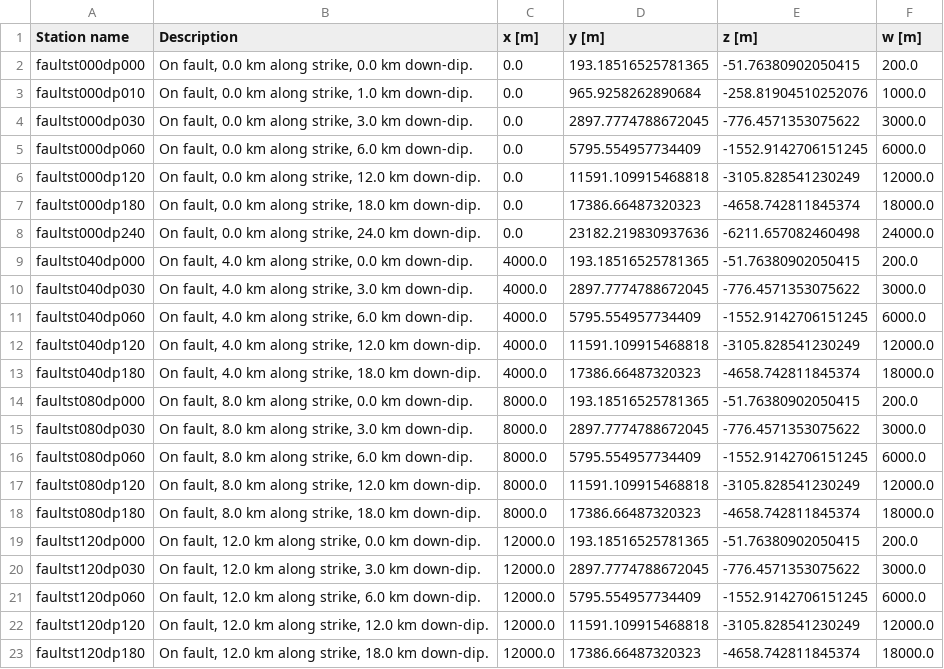
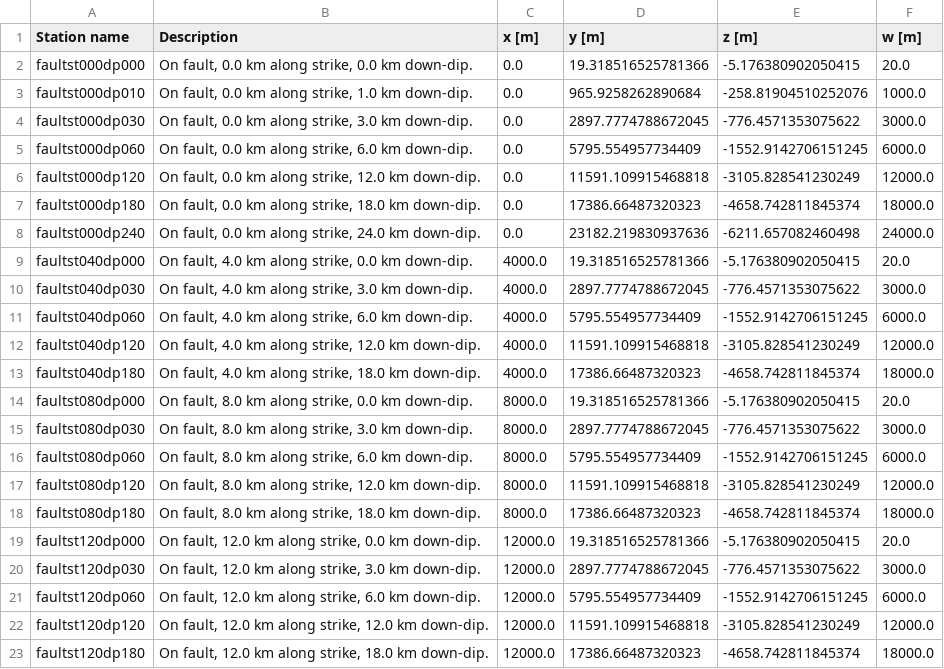
Before and after one commit to fabian-kutschera/Benchmarks, a CSV file: stations_onfault.csv, drawn as a sheet.

```diff
--- a/stations_onfault.csv
+++ b/stations_onfault.csv
@@ -1,3 +1,3 @@
 Station name,Description,x [m],y [m],z [m],w [m]
-faultst000dp000,"On fault, 0.0 km along strike, 0.0 km down-dip.",0.0,193.18516525781365,-51.76380902050415,200.0
+faultst000dp000,"On fault, 0.0 km along strike, 0.0 km down-dip.",0.0,19.318516525781366,-5.176380902050415,20.0
 faultst000dp010,"On fault, 0.0 km along strike, 1.0 km down-dip.",0.0,965.9258262890684,-258.81904510252076,1000.0
@@ -8,3 +8,3 @@ faultst000dp180,"On fault, 0.0 km along strike, 18.0 km down-dip.",0.0,17386.664
 faultst000dp240,"On fault, 0.0 km along strike, 24.0 km down-dip.",0.0,23182.219830937636,-6211.657082460498,24000.0
-faultst040dp000,"On fault, 4.0 km along strike, 0.0 km down-dip.",4000.0,193.18516525781365,-51.76380902050415,200.0
+faultst040dp000,"On fault, 4.0 km along strike, 0.0 km down-dip.",4000.0,19.318516525781366,-5.176380902050415,20.0
 faultst040dp030,"On fault, 4.0 km along strike, 3.0 km down-dip.",4000.0,2897.7774788672045,-776.4571353075622,3000.0
@@ -13,3 +13,3 @@ faultst040dp120,"On fault, 4.0 km along strike, 12.0 km down-dip.",4000.0,11591.
 faultst040dp180,"On fault, 4.0 km along strike, 18.0 km down-dip.",4000.0,17386.66487320323,-4658.742811845374,18000.0
-faultst080dp000,"On fault, 8.0 km along strike, 0.0 km down-dip.",8000.0,193.18516525781365,-51.76380902050415,200.0
+faultst080dp000,"On fault, 8.0 km along strike, 0.0 km down-dip.",8000.0,19.318516525781366,-5.176380902050415,20.0
 faultst080dp030,"On fault, 8.0 km along strike, 3.0 km down-dip.",8000.0,2897.7774788672045,-776.4571353075622,3000.0
@@ -18,3 +18,3 @@ faultst080dp120,"On fault, 8.0 km along strike, 12.0 km down-dip.",8000.0,11591.
 faultst080dp180,"On fault, 8.0 km along strike, 18.0 km down-dip.",8000.0,17386.66487320323,-4658.742811845374,18000.0
-faultst120dp000,"On fault, 12.0 km along strike, 0.0 km down-dip.",12000.0,193.18516525781365,-51.76380902050415,200.0
+faultst120dp000,"On fault, 12.0 km along strike, 0.0 km down-dip.",12000.0,19.318516525781366,-5.176380902050415,20.0
 faultst120dp030,"On fault, 12.0 km along strike, 3.0 km down-dip.",12000.0,2897.7774788672045,-776.4571353075622,3000.0
```
Also changed, not shown: stations_offfault.csv, 9 other files.
